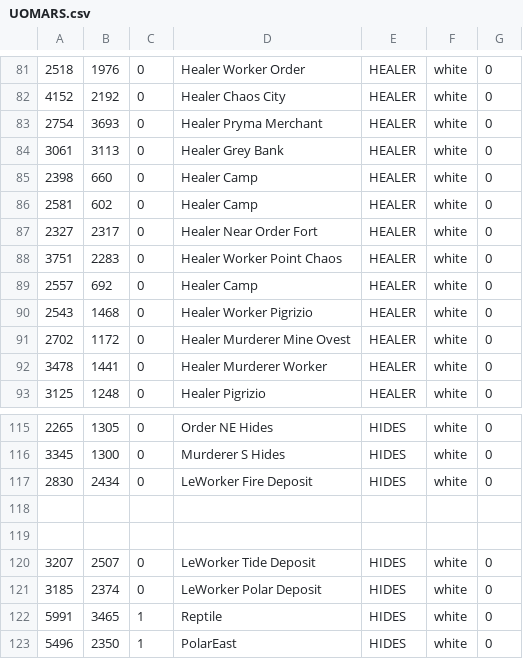
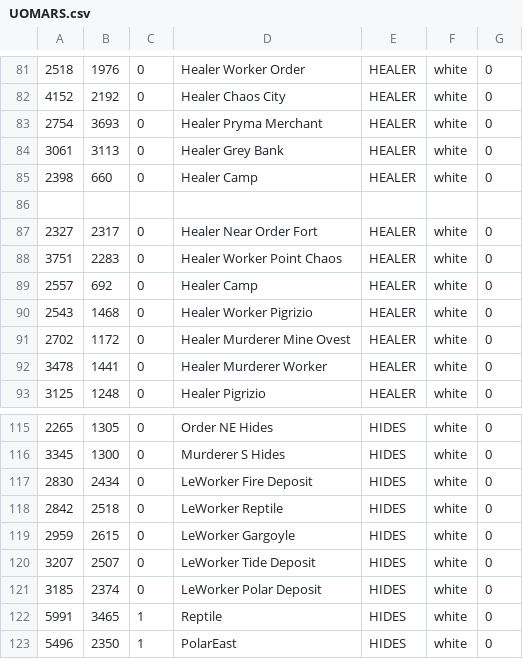
Before and after one commit to giga487/Converter-Enhanced-WorldMap, a CSV file: ClassicUo/Data/Client/UOMARS.csv, drawn as a sheet; only a part is shown, gaps mark what is left out.

```diff
--- a/ClassicUo/Data/Client/UOMARS.csv
+++ b/ClassicUo/Data/Client/UOMARS.csv
@@ -85,3 +85,3 @@
 2398,660,0, Healer Camp,HEALER,white,0
-2581,602,0, Healer Camp,HEALER,white,0
+
 2327,2317,0, Healer Near Order Fort,HEALER,white,0
@@ -117,4 +117,4 @@
 2830,2434,0,  LeWorker Fire Deposit,HIDES,white,0
-
-
+2842,2518,0,  LeWorker Reptile,HIDES,white,0
+2959,2615,0,  LeWorker Gargoyle,HIDES,white,0
 3207,2507,0,  LeWorker Tide Deposit,HIDES,white,0
```
Also changed, not shown: 2 other files.
